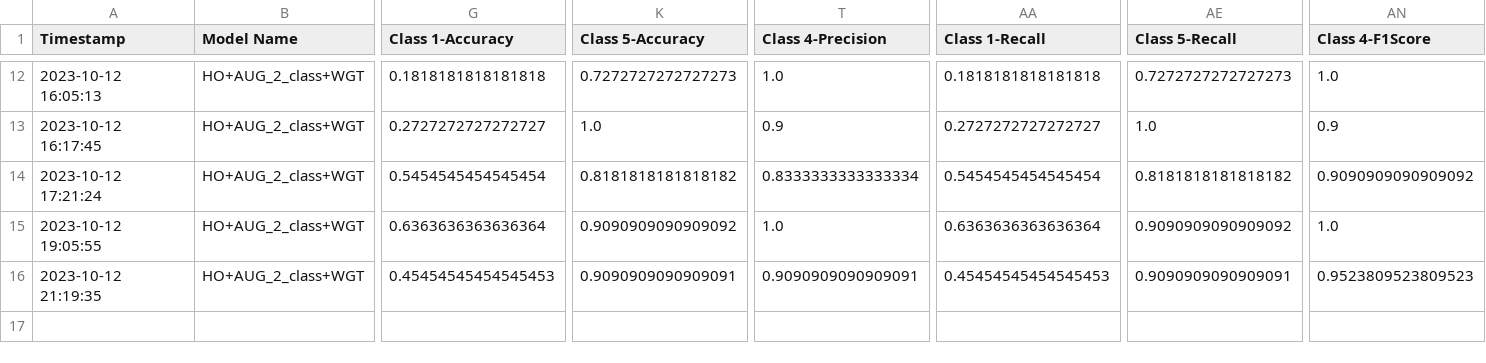
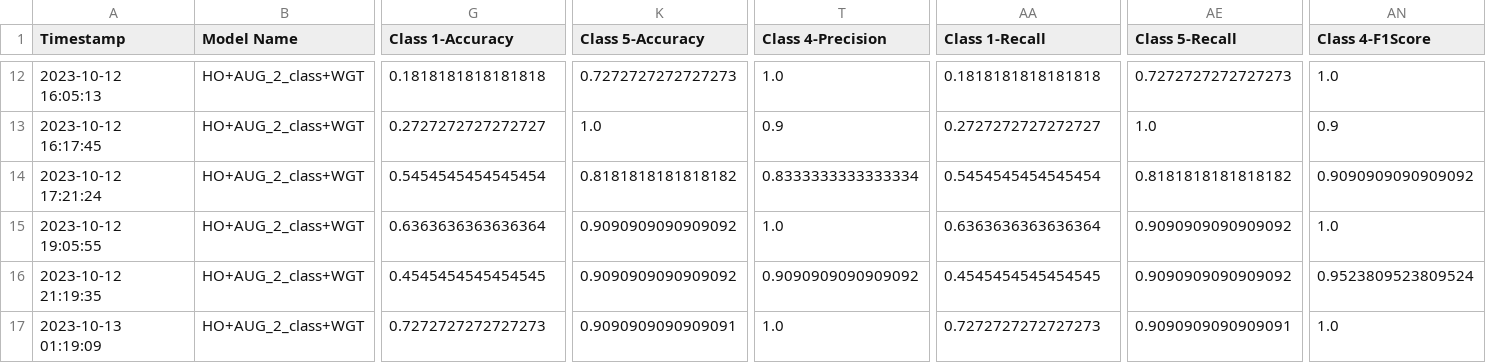
Before and after one commit to CS4272-QualityEngineering-Project/Lung-Sound-Classification-to-Detect-Respiratory-Diseases, a CSV file: SummaryTraining.csv, drawn as a sheet; only a part is shown, gaps mark what is left out; rows hold the shown columns only; the diff names each change by its address in the sheet, - before the commit and + after, or states it on an @@ line.

```diff
--- a/SummaryTraining.csv
+++ b/SummaryTraining.csv
-G16 (Class 1-Accuracy): 0.45454545454545453
+G16 (Class 1-Accuracy): 0.4545454545454545
-K16 (Class 5-Accuracy): 0.9090909090909091
+K16 (Class 5-Accuracy): 0.9090909090909092
-T16 (Class 4-Precision): 0.9090909090909091
+T16 (Class 4-Precision): 0.9090909090909092
-AA16 (Class 1-Recall): 0.45454545454545453
+AA16 (Class 1-Recall): 0.4545454545454545
-AE16 (Class 5-Recall): 0.9090909090909091
+AE16 (Class 5-Recall): 0.9090909090909092
-AN16 (Class 4-F1Score): 0.9523809523809523
+AN16 (Class 4-F1Score): 0.9523809523809524
+row 17: 2023-10-13 01:19:09 | HO+AUG_2_class+WGT | 0.7272727272727273 | 0.9090909090909091 | 1.0 | 0.7272727272727273 | 0.9090909090909091 | 1.0
```
